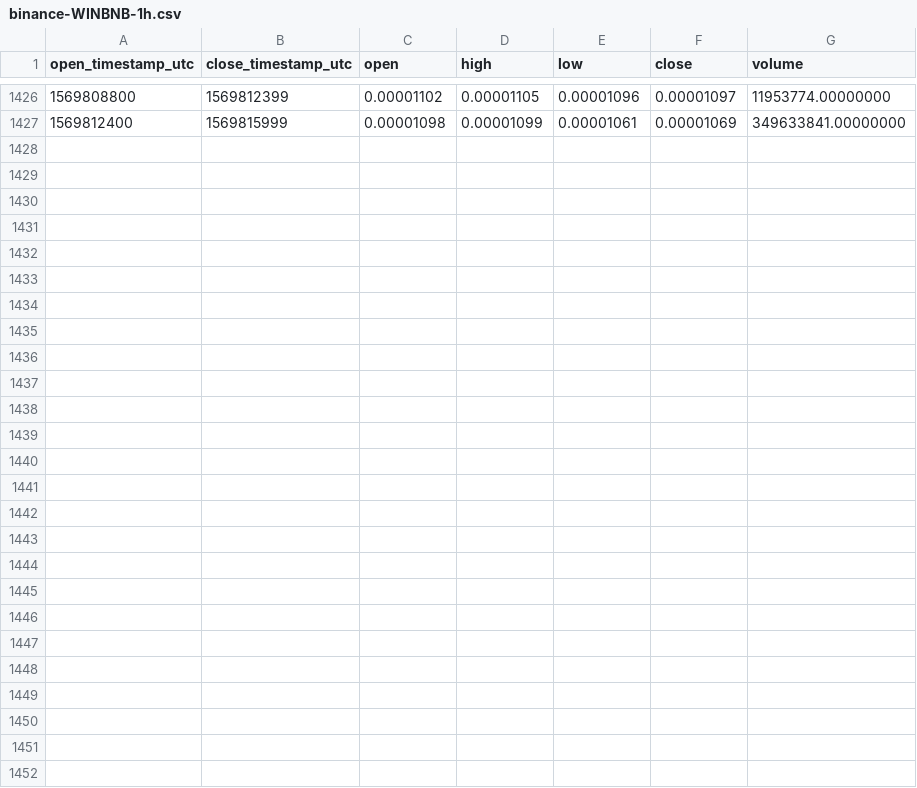
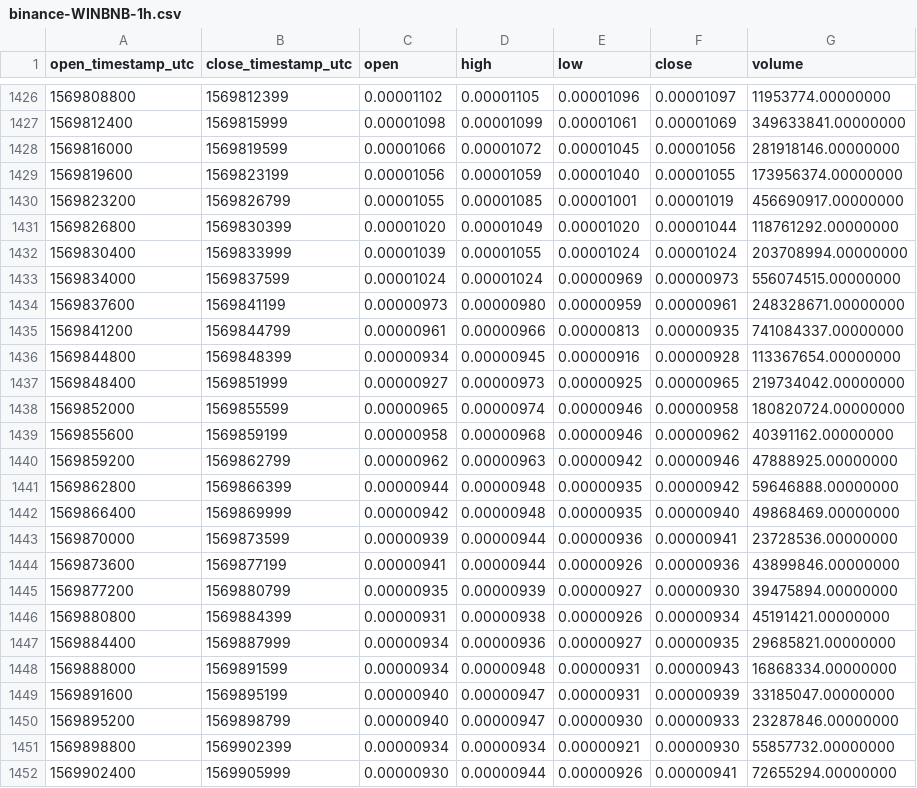
Before and after one commit to cryptobigbro/binance-WINBNB, a CSV file: binance-WINBNB-1h.csv, drawn as a sheet; only a part is shown, gaps mark what is left out; the diff names each change by its address in the sheet, - before the commit and + after, or states it on an @@ line.

Commit message:
Update OHLCV data.

```diff
--- a/binance-WINBNB-1h.csv
+++ b/binance-WINBNB-1h.csv
+row 1428: 1569816000 | 1569819599 | 0.00001066 | 0.00001072 | 0.00001045 | 0.00001056 | 281918146.00000000
+row 1429: 1569819600 | 1569823199 | 0.00001056 | 0.00001059 | 0.00001040 | 0.00001055 | 173956374.00000000
+row 1430: 1569823200 | 1569826799 | 0.00001055 | 0.00001085 | 0.00001001 | 0.00001019 | 456690917.00000000
+row 1431: 1569826800 | 1569830399 | 0.00001020 | 0.00001049 | 0.00001020 | 0.00001044 | 118761292.00000000
+row 1432: 1569830400 | 1569833999 | 0.00001039 | 0.00001055 | 0.00001024 | 0.00001024 | 203708994.00000000
+row 1433: 1569834000 | 1569837599 | 0.00001024 | 0.00001024 | 0.00000969 | 0.00000973 | 556074515.00000000
+row 1434: 1569837600 | 1569841199 | 0.00000973 | 0.00000980 | 0.00000959 | 0.00000961 | 248328671.00000000
+row 1435: 1569841200 | 1569844799 | 0.00000961 | 0.00000966 | 0.00000813 | 0.00000935 | 741084337.00000000
+row 1436: 1569844800 | 1569848399 | 0.00000934 | 0.00000945 | 0.00000916 | 0.00000928 | 113367654.00000000
+row 1437: 1569848400 | 1569851999 | 0.00000927 | 0.00000973 | 0.00000925 | 0.00000965 | 219734042.00000000
+row 1438: 1569852000 | 1569855599 | 0.00000965 | 0.00000974 | 0.00000946 | 0.00000958 | 180820724.00000000
+row 1439: 1569855600 | 1569859199 | 0.00000958 | 0.00000968 | 0.00000946 | 0.00000962 | 40391162.00000000
+row 1440: 1569859200 | 1569862799 | 0.00000962 | 0.00000963 | 0.00000942 | 0.00000946 | 47888925.00000000
+row 1441: 1569862800 | 1569866399 | 0.00000944 | 0.00000948 | 0.00000935 | 0.00000942 | 59646888.00000000
+row 1442: 1569866400 | 1569869999 | 0.00000942 | 0.00000948 | 0.00000935 | 0.00000940 | 49868469.00000000
+row 1443: 1569870000 | 1569873599 | 0.00000939 | 0.00000944 | 0.00000936 | 0.00000941 | 23728536.00000000
+row 1444: 1569873600 | 1569877199 | 0.00000941 | 0.00000944 | 0.00000926 | 0.00000936 | 43899846.00000000
+row 1445: 1569877200 | 1569880799 | 0.00000935 | 0.00000939 | 0.00000927 | 0.00000930 | 39475894.00000000
+row 1446: 1569880800 | 1569884399 | 0.00000931 | 0.00000938 | 0.00000926 | 0.00000934 | 45191421.00000000
+row 1447: 1569884400 | 1569887999 | 0.00000934 | 0.00000936 | 0.00000927 | 0.00000935 | 29685821.00000000
+row 1448: 1569888000 | 1569891599 | 0.00000934 | 0.00000948 | 0.00000931 | 0.00000943 | 16868334.00000000
+row 1449: 1569891600 | 1569895199 | 0.00000940 | 0.00000947 | 0.00000931 | 0.00000939 | 33185047.00000000
+row 1450: 1569895200 | 1569898799 | 0.00000940 | 0.00000947 | 0.00000930 | 0.00000933 | 23287846.00000000
+row 1451: 1569898800 | 1569902399 | 0.00000934 | 0.00000934 | 0.00000921 | 0.00000930 | 55857732.00000000
+row 1452: 1569902400 | 1569905999 | 0.00000930 | 0.00000944 | 0.00000926 | 0.00000941 | 72655294.00000000
```
Also changed, not shown: binance-WINBNB-1d.csv, 1 other file.
